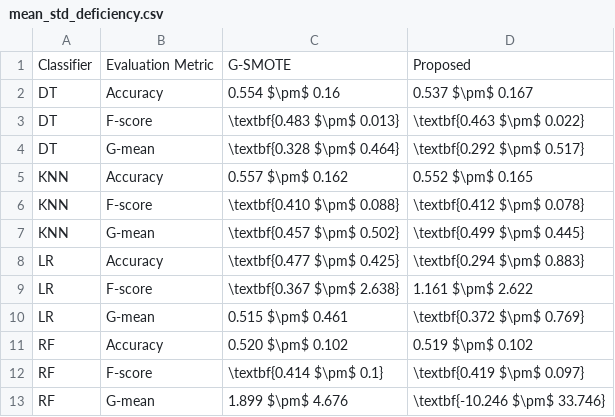
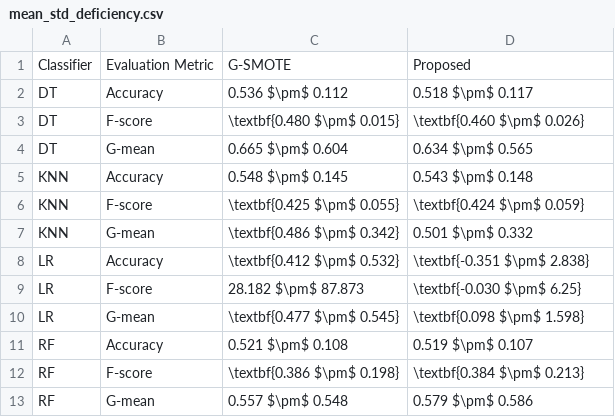
Before and after one commit to joaopfonseca/ml-research, a CSV file: publications/active-learning-augmentation/analysis/mean_std_deficiency.csv, drawn as a sheet.

Commit message:
PUB update analysis outputs

```diff
--- a/publications/active-learning-augmentation/analysis/mean_std_deficiency.csv
+++ b/publications/active-learning-augmentation/analysis/mean_std_deficiency.csv
@@ -1,13 +1,13 @@
 Classifier,Evaluation Metric,G-SMOTE,Proposed
-DT,Accuracy,0.554 $\pm$ 0.16,0.537 $\pm$ 0.167
-DT,F-score,\textbf{0.483 $\pm$ 0.013},\textbf{0.463 $\pm$ 0.022}
-DT,G-mean,\textbf{0.328 $\pm$ 0.464},\textbf{0.292 $\pm$ 0.517}
-KNN,Accuracy,0.557 $\pm$ 0.162,0.552 $\pm$ 0.165
-KNN,F-score,\textbf{0.410 $\pm$ 0.088},\textbf{0.412 $\pm$ 0.078}
-KNN,G-mean,\textbf{0.457 $\pm$ 0.502},\textbf{0.499 $\pm$ 0.445}
-LR,Accuracy,\textbf{0.477 $\pm$ 0.425},\textbf{0.294 $\pm$ 0.883}
-LR,F-score,\textbf{0.367 $\pm$ 2.638},1.161 $\pm$ 2.622
-LR,G-mean,0.515 $\pm$ 0.461,\textbf{0.372 $\pm$ 0.769}
-RF,Accuracy,0.520 $\pm$ 0.102,0.519 $\pm$ 0.102
-RF,F-score,\textbf{0.414 $\pm$ 0.1},\textbf{0.419 $\pm$ 0.097}
-RF,G-mean,1.899 $\pm$ 4.676,\textbf{-10.246 $\pm$ 33.746}
+DT,Accuracy,0.536 $\pm$ 0.112,0.518 $\pm$ 0.117
+DT,F-score,\textbf{0.480 $\pm$ 0.015},\textbf{0.460 $\pm$ 0.026}
+DT,G-mean,0.665 $\pm$ 0.604,0.634 $\pm$ 0.565
+KNN,Accuracy,0.548 $\pm$ 0.145,0.543 $\pm$ 0.148
+KNN,F-score,\textbf{0.425 $\pm$ 0.055},\textbf{0.424 $\pm$ 0.059}
+KNN,G-mean,\textbf{0.486 $\pm$ 0.342},0.501 $\pm$ 0.332
+LR,Accuracy,\textbf{0.412 $\pm$ 0.532},\textbf{-0.351 $\pm$ 2.838}
+LR,F-score,28.182 $\pm$ 87.873,\textbf{-0.030 $\pm$ 6.25}
+LR,G-mean,\textbf{0.477 $\pm$ 0.545},\textbf{0.098 $\pm$ 1.598}
+RF,Accuracy,0.521 $\pm$ 0.108,0.519 $\pm$ 0.107
+RF,F-score,\textbf{0.386 $\pm$ 0.198},\textbf{0.384 $\pm$ 0.213}
+RF,G-mean,0.557 $\pm$ 0.548,0.579 $\pm$ 0.586
```
Also changed, not shown: publications/active-learning-augmentation/analysis/optimal_mean_std_scores.csv, 1 other file.
